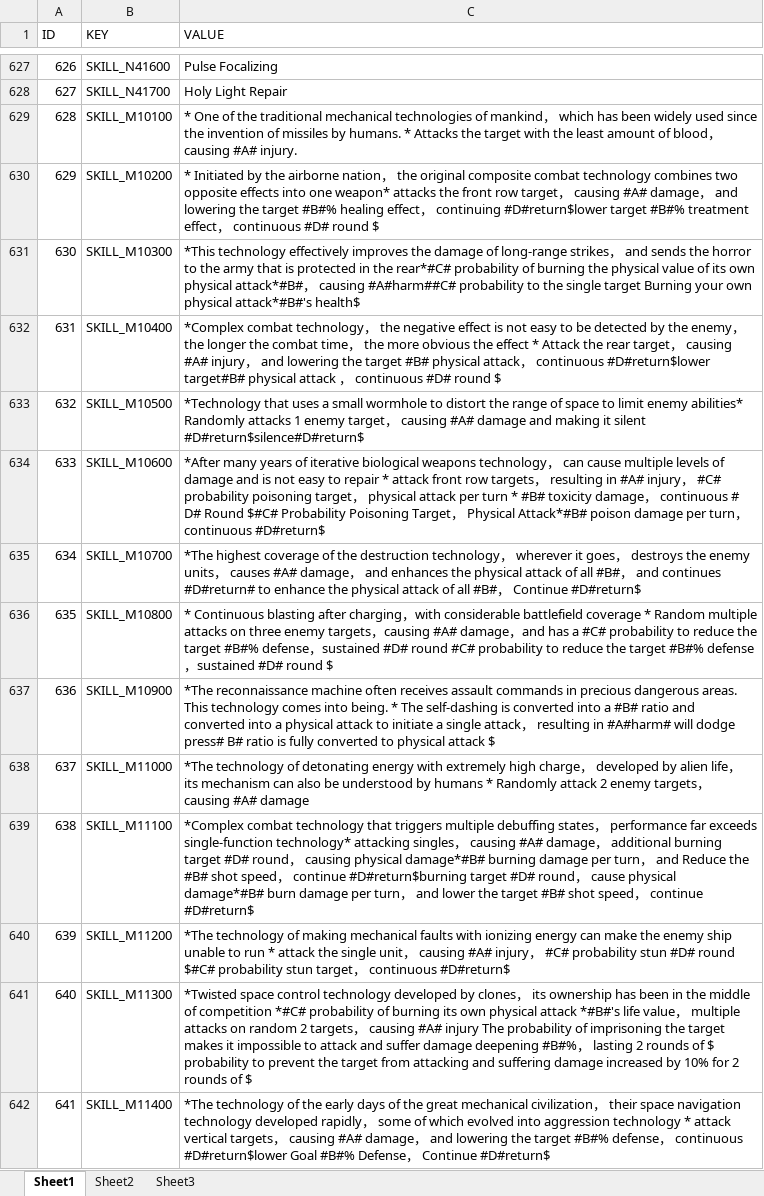
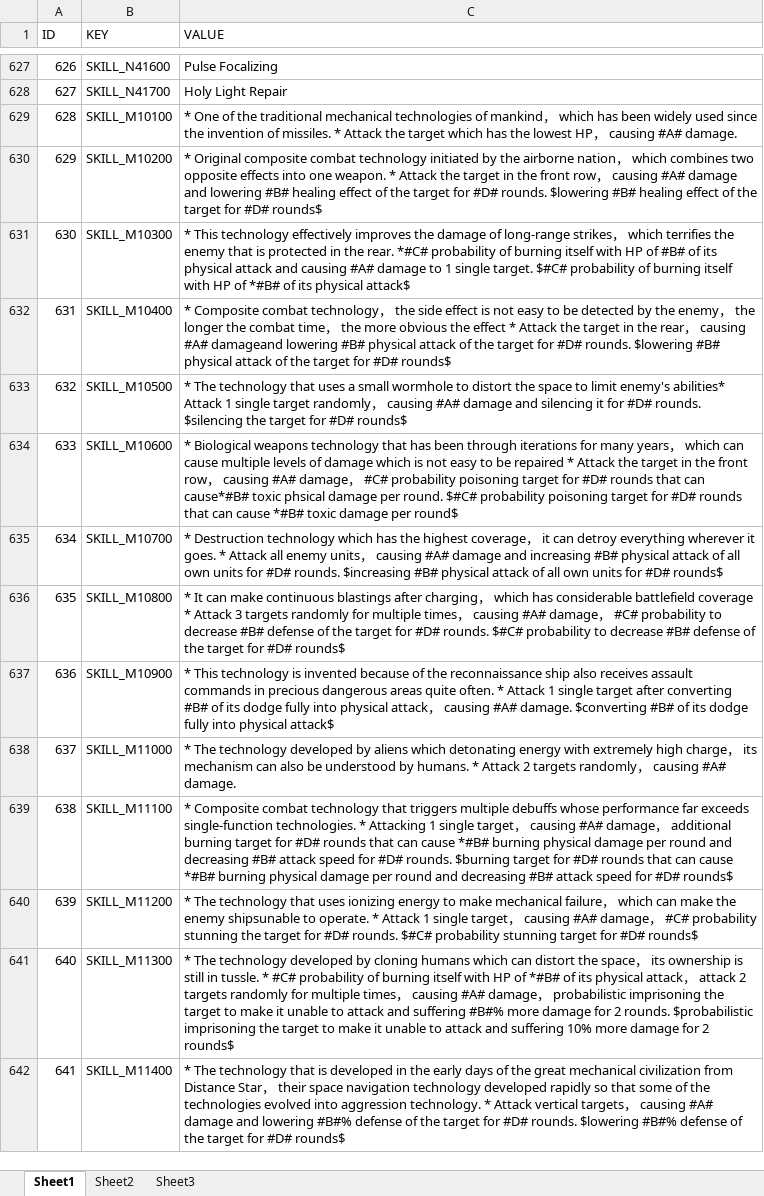
Before and after one commit to sijin1992/PL3, an Excel workbook: Design/String_en.xlsm, sheet Sheet1, drawn as a sheet; only a part is shown, gaps mark what is left out; values as stored, in another font and other column widths than the file's, no borders; conditional formats and table styles not drawn; the diff covers the shown part only; the diff names each change by its address in the sheet, - before the commit and + after, or states it on an @@ line.

```diff
--- a/Design/String_en.xlsm (sheet Sheet1)
+++ b/Design/String_en.xlsm (sheet Sheet1)
-C629 (VALUE): …invention of missiles by humans. * Attacks the target with the least amount of blood， causing #A# injury.
+C629 (VALUE): …invention of missiles. * Attack the target which has the lowest HP， causing #A# damage.
-C630 (VALUE): * Initiated by the airborne nation， the original composite combat technology combines two opposite effects into one weapon* attacks the front row target， causing #A# damage， and lowering the target #B#% healing effect， continuing #D#return$lower target #B#% treatment effect， continuous #D# round $
+C630 (VALUE): * Original composite combat technology initiated by the airborne nation， which combines two opposite effects into one weapon. * Attack the target in the front row， causing #A# damage and lowering #B# healing effect of the target for #D# rounds. $lowering #B# healing effect of the target for #D# rounds$
-C631 (VALUE): *This technology effectively improves the damage of long-range strikes， and sends the horror to the army that is protected in the rear*#C# probability of burning the physical value of its own physical attack*#B#， causing #A#harm##C# probability to the single target Burning your own physical attack*#B#'s health$
+C631 (VALUE): * This technology effectively improves the damage of long-range strikes， which terrifies the enemy that is protected in the rear. *#C# probability of burning itself with HP of #B# of its physical attack and causing #A# damage to 1 single target. $#C# probability of burning itself with HP of *#B# of its physical attack$
-C632 (VALUE): *Complex combat technology， the negative effect is not easy to be detected by the enemy， the longer the combat time， the more obvious the effect * Attack the rear target， causing #A# injury， and lowering the target #B# physical attack， continuous #D#return$lower target#B# physical attack ， continuous #D# round $
+C632 (VALUE): * Composite combat technology， the side effect is not easy to be detected by the enemy， the longer the combat time， the more obvious the effect * Attack the target in the rear， causing #A# damageand lowering #B# physical attack of the target for #D# rounds. $lowering #B# physical attack of the target for #D# rounds$
-C633 (VALUE): *Technology that uses a small wormhole to distort the range of space to limit enemy abilities* Randomly attacks 1 enemy target， causing #A# damage and making it silent #D#return$silence#D#return$
+C633 (VALUE): * The technology that uses a small wormhole to distort the space to limit enemy's abilities* Attack 1 single target randomly， causing #A# damage and silencing it for #D# rounds. $silencing the target for #D# rounds$
-C634 (VALUE): *After many years of iterative biological weapons technology， can cause multiple levels of damage and is not easy to repair * attack front row targets， resulting in #A# injury， #C# probability poisoning target， physical attack per turn * #B# toxicity damage， continuous # D# Round $#C# Probability Poisoning Target， Physical Attack*#B# poison damage per turn， continuous #D#return$
+C634 (VALUE): * Biological weapons technology that has been through iterations for many years， which can cause multiple levels of damage which is not easy to be repaired * Attack the target in the front row， causing #A# damage， #C# probability poisoning target for #D# rounds that can cause*#B# toxic phsical damage per round. $#C# probability poisoning target for #D# rounds that can cause *#B# toxic damage per round$
-C635 (VALUE): *The highest coverage of the destruction technology， wherever it goes， destroys the enemy units， causes #A# damage， and enhances the physical attack of all #B#， and continues #D#return# to enhance the physical attack of all #B#， Continue #D#return$
+C635 (VALUE): * Destruction technology which has the highest coverage， it can detroy everything wherever it goes. * Attack all enemy units， causing #A# damage and increasing #B# physical attack of all own units for #D# rounds. $increasing #B# physical attack of all own units for #D# rounds$
-C636 (VALUE): * Continuous blasting after charging，with considerable battlefield coverage * Random multiple attacks on three enemy targets，causing #A# damage，and has a #C# probability to reduce the target #B#% defense，sustained #D# round #C# probability to reduce the target #B#% defense，sustained #D# round $
+C636 (VALUE): * It can make continuous blastings after charging， which has considerable battlefield coverage * Attack 3 targets randomly for multiple times， causing #A# damage， #C# probability to decrease #B# defense of the target for #D# rounds. $#C# probability to decrease #B# defense of the target for #D# rounds$
-C637 (VALUE): *The reconnaissance machine often receives assault commands in precious dangerous areas. This technology comes into being. * The self-dashing is converted into a #B# ratio and converted into a physical attack to initiate a single attack， resulting in #A#harm# will dodge press# B# ratio is fully converted to physical attack $
+C637 (VALUE): * This technology is invented because of the reconnaissance ship also receives assault commands in precious dangerous areas quite often. * Attack 1 single target after converting #B# of its dodge fully into physical attack， causing #A# damage. $converting #B# of its dodge fully into physical attack$
-C638 (VALUE): *The technology of detonating energy with extremely high charge， developed by alien life， its mechanism can also be understood by humans * Randomly attack 2 enemy targets， causing #A# damage
+C638 (VALUE): * The technology developed by aliens which detonating energy with extremely high charge， its mechanism can also be understood by humans. * Attack 2 targets randomly， causing #A# damage.
-C639 (VALUE): *Complex combat technology that triggers multiple debuffing states， performance far exceeds single-function technology* attacking singles， causing #A# damage， additional burning target #D# round， causing physical damage*#B# burning damage per turn， and Reduce the #B# shot speed， continue #D#return$burning target #D# round， cause physical damage*#B# burn damage per turn， and lower the target #B# shot speed， continue #D#return$
+C639 (VALUE): * Composite combat technology that triggers multiple debuffs whose performance far exceeds single-function technologies. * Attacking 1 single target， causing #A# damage， additional burning target for #D# rounds that can cause *#B# burning physical damage per round and decreasing #B# attack speed for #D# rounds. $burning target for #D# rounds that can cause *#B# burning physical damage per round and decreasing #B# attack speed for #D# rounds$
-C640 (VALUE): *The technology of making mechanical faults with ionizing energy can make the enemy ship unable to run * attack the single unit， causing #A# injury， #C# probability stun #D# round $#C# probability stun target， continuous #D#return$
+C640 (VALUE): * The technology that uses ionizing energy to make mechanical failure， which can make the enemy shipsunable to operate. * Attack 1 single target， causing #A# damage， #C# probability stunning the target for #D# rounds. $#C# probability stunning target for #D# rounds$
-C641 (VALUE): *Twisted space control technology developed by clones， its ownership has been in the middle of competition *#C# probability of burning its own physical attack *#B#'s life value， multiple attacks on random 2 targets， causing #A# injury The probability of imprisoning the target makes it impossible to attack and suffer damage deepening #B#%， lasting 2 rounds of $ probability to prevent the target from attacking and suffering damage increased by 10% for 2 rounds of $
+C641 (VALUE): * The technology developed by cloning humans which can distort the space， its ownership is still in tussle. * #C# probability of burning itself with HP of *#B# of its physical attack， attack 2 targets randomly for multiple times， causing #A# damage， probabilistic imprisoning the target to make it unable to attack and suffering #B#% more damage for 2 rounds. $probabilistic imprisoning the target to make it unable to attack and suffering 10% more damage for 2 rounds$
-C642 (VALUE): *The technology of the early days of the great mechanical civilization， their space navigation technology developed rapidly， some of which evolved into aggression technology * attack vertical targets， causing #A# damage， and lowering the target #B#% defense， continuous #D#return$lower Goal #B#% Defense， Continue #D#return$
+C642 (VALUE): * The technology that is developed in the early days of the great mechanical civilization from Distance Star， their space navigation technology developed rapidly so that some of the technologies evolved into aggression technology. * Attack vertical targets， causing #A# damage and lowering #B#% defense of the target for #D# rounds. $lowering #B#% defense of the target for #D# rounds$
```
Also changed, not shown: 198 edited cells elsewhere in this sheet, 3 other files.
